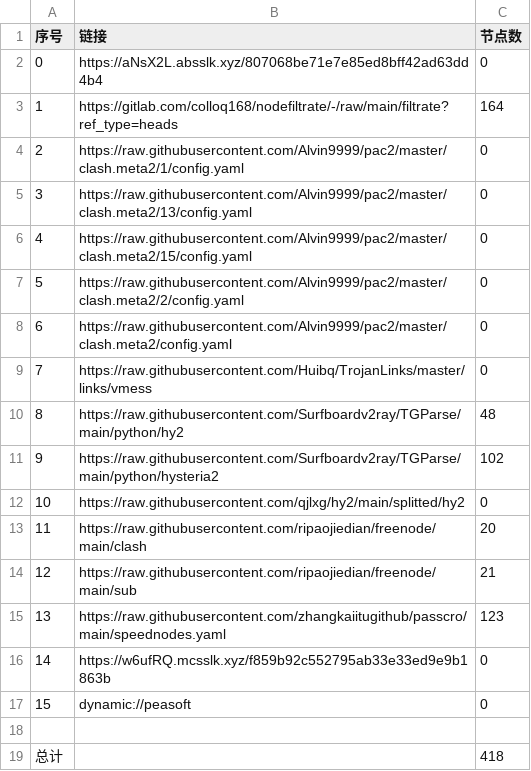
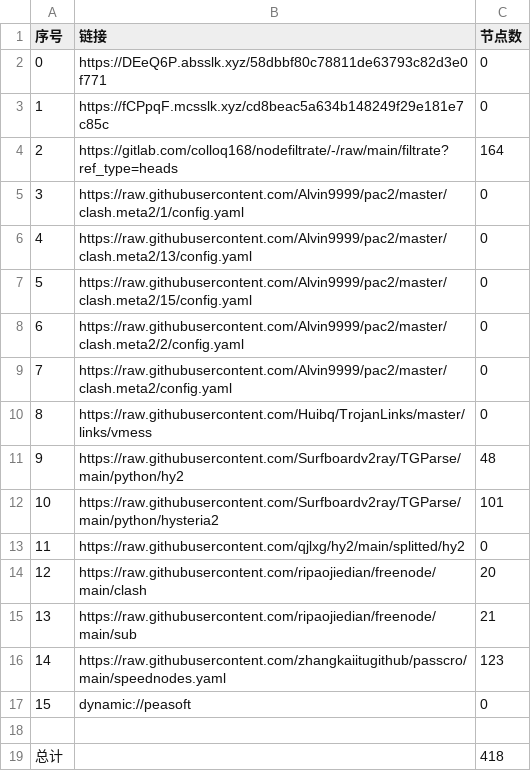
Before and after one commit to suanxidanian/AutoMergePublicNodes, a CSV file: list_result.csv, drawn as a sheet; removed rows and columns are numbered as before the commit, all else as after; the diff names each change by its address in the sheet, - before the commit and + after, or states it on an @@ line.

```diff
--- a/list_result.csv
+++ b/list_result.csv
-B2 (链接): https://aNsX2L.absslk.xyz/807068be71e7e85ed8bff42ad63dd4b4
+B2 (链接): https://DEeQ6P.absslk.xyz/58dbbf80c78811de63793c82d3e0f771
+row 3: 1 | https://fCPpqF.mcsslk.xyz/cd8beac5a634b148249f29e181e7c85c | 0
@@ column A (序号) renumbered between rows 4 and 16 @@
-C12 (节点数): 102
+C12 (节点数): 101
-row 16: 14 | https://w6ufRQ.mcsslk.xyz/f859b92c552795ab33e33ed9e9b1863b | 0
```
Also changed, not shown: 25 other files.
